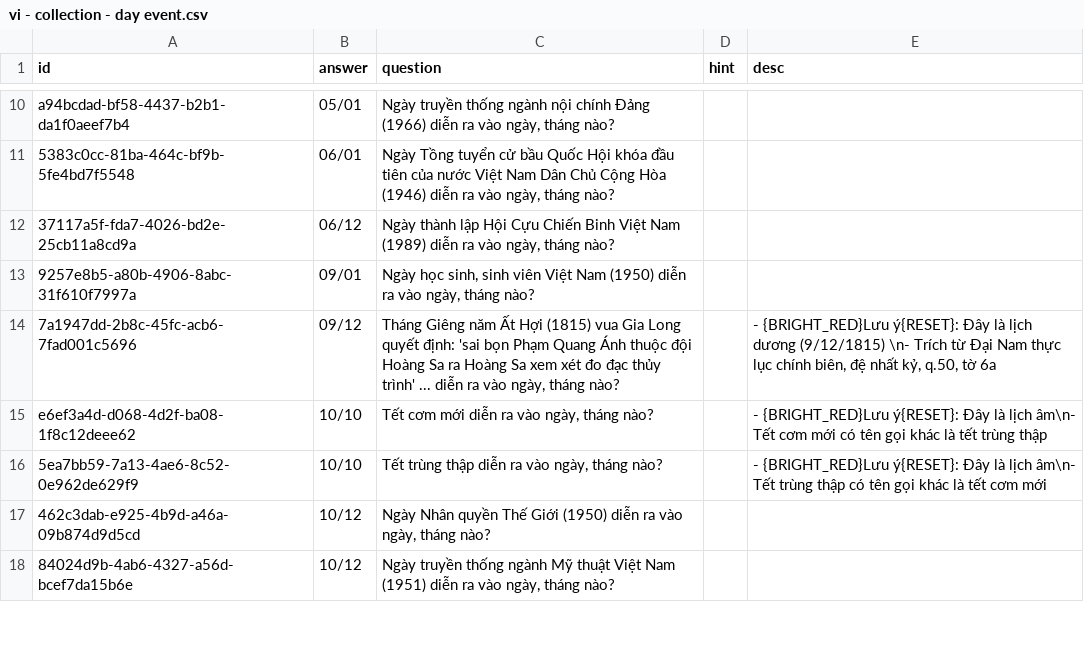
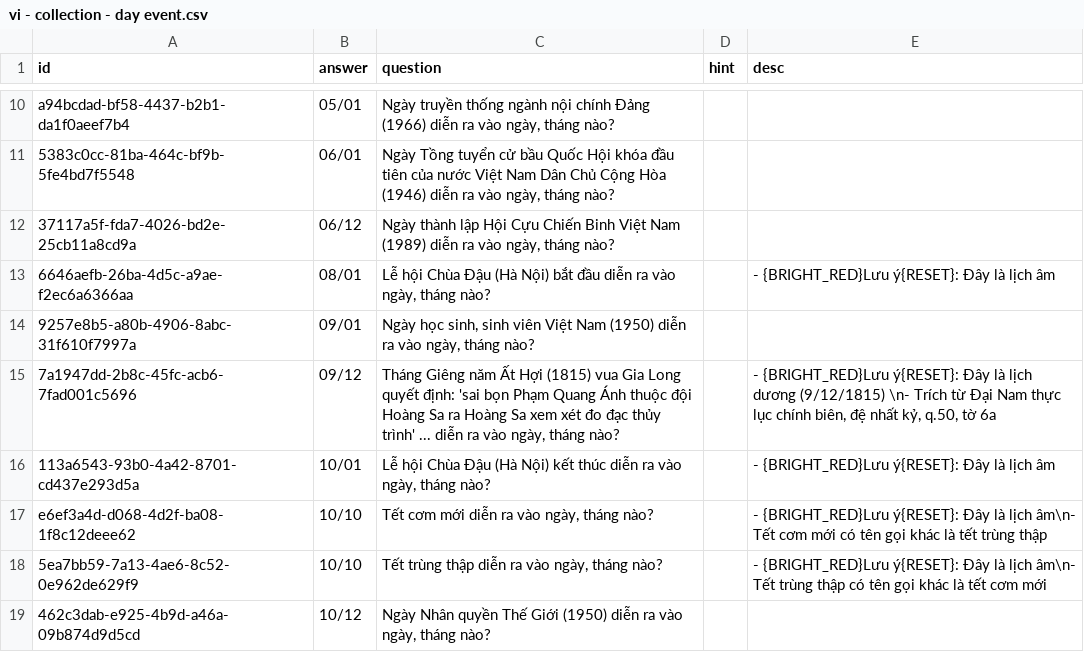
Before and after one commit to a7612/flashcard-resN, a CSV file: questions/vi - collection - day event.csv, drawn as a sheet; only a part is shown, gaps mark what is left out; the shorter side is filled out with more unchanged rows; the diff names each change by its address in the sheet, - before the commit and + after, or states it on an @@ line.

```diff
--- a/questions/vi - collection - day event.csv
+++ b/questions/vi - collection - day event.csv
+row 13: 6646aefb-26ba-4d5c-a9ae-f2ec6a6366aa | 08/01 | Lễ hội Chùa Đậu (Hà Nội) bắt đầu diễn ra vào ngày, tháng nào? |  | - {BRIGHT_RED}Lưu ý{RESET}: Đây là lịch âm
+row 16: 113a6543-93b0-4a42-8701-cd437e293d5a | 10/01 | Lễ hội Chùa Đậu (Hà Nội) kết thúc diễn ra vào ngày, tháng nào? |  | - {BRIGHT_RED}Lưu ý{RESET}: Đây là lịch âm
```
Also changed, not shown: questions/vi - collection - quote.csv, 3 other files.
